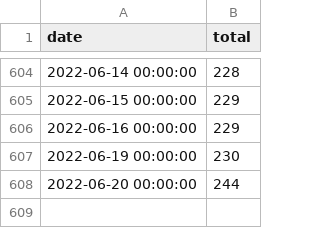
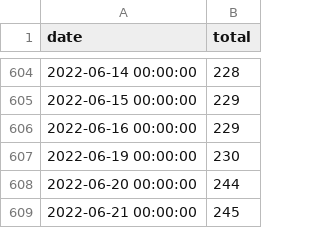
Before and after one commit to nickhand/phl-homicide-bot, a CSV file: homicide_bot/data/homicide_totals_daily.csv, drawn as a sheet; only a part is shown, gaps mark what is left out.

```diff
--- a/homicide_bot/data/homicide_totals_daily.csv
+++ b/homicide_bot/data/homicide_totals_daily.csv
@@ -608 +608,2 @@ date,total
 2022-06-20 00:00:00,244
+2022-06-21 00:00:00,245
```
